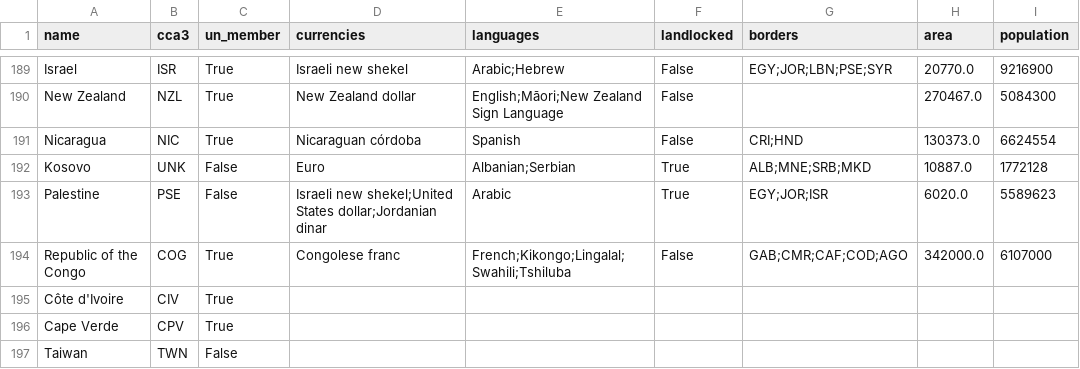
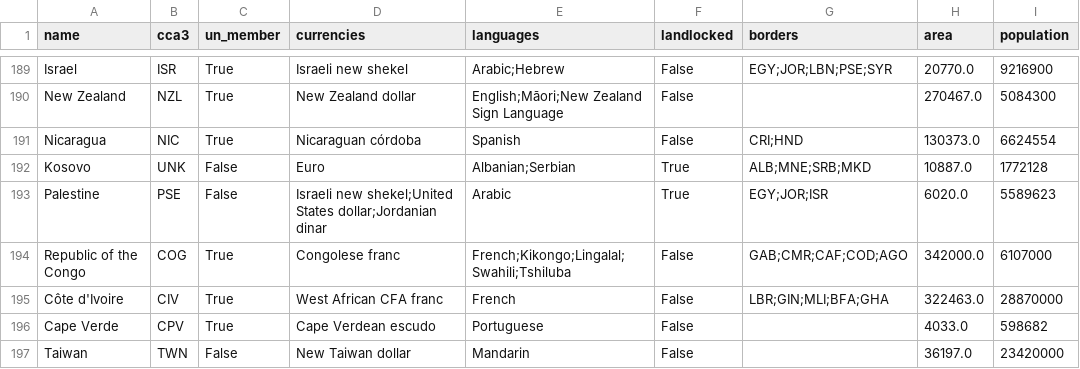
Before and after one commit to Krosauer/GeoLink, a CSV file: Data/countries.csv, drawn as a sheet; only a part is shown, gaps mark what is left out; the diff names each change by its address in the sheet, - before the commit and + after, or states it on an @@ line.

Commit message:
Update countries.csv

```diff
--- a/Data/countries.csv
+++ b/Data/countries.csv
-D195 (currencies): (empty)
+D195 (currencies): West African CFA franc
-E195 (languages): (empty)
+E195 (languages): French
-F195:F197 (landlocked): (empty)
+F195:F197 (landlocked): False
-G195 (borders): (empty)
+G195 (borders): LBR;GIN;MLI;BFA;GHA
-H195 (area): (empty)
+H195 (area): 322463.0
-I195 (population): (empty)
+I195 (population): 28870000
-D196 (currencies): (empty)
+D196 (currencies): Cape Verdean escudo
-E196 (languages): (empty)
+E196 (languages): Portuguese
-H196 (area): (empty)
+H196 (area): 4033.0
-I196 (population): (empty)
+I196 (population): 598682
-D197 (currencies): (empty)
+D197 (currencies): New Taiwan dollar
-E197 (languages): (empty)
+E197 (languages): Mandarin
-H197 (area): (empty)
+H197 (area): 36197.0
-I197 (population): (empty)
+I197 (population): 23420000
```
